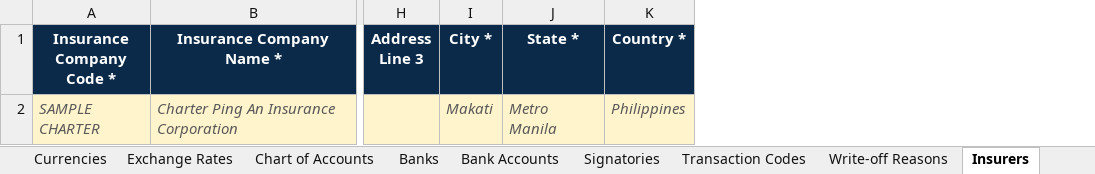
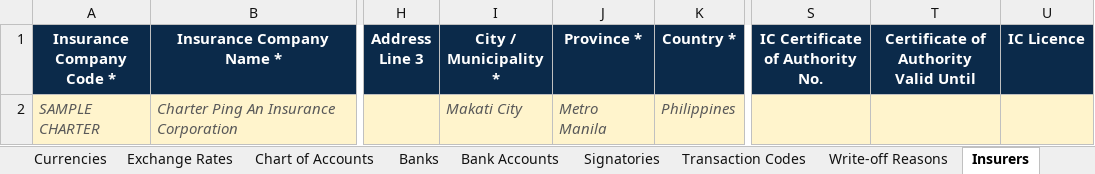
Before and after one commit to IortaTexhNXT-DEV/BDOI-OOTB, an Excel workbook: docs/package/05_Delivery/Upload_Templates/GoLive_Configuration_Workbook.xlsx, sheet Insurers, drawn as a sheet; only a part is shown, gaps mark what is left out; values as stored, in another font and other column widths than the file's, no borders; removed rows and columns are numbered as before the commit, all else as after; the diff names each change by its address in the sheet, - before the commit and + after, or states it on an @@ line.

Commit message:
Philippine geography and practice masters out of the box: PSGC regions, provinces, cities and municipalities, ZIP codes, barangay loader; Province replaces State; Thai reference rows retired

```diff
--- a/docs/package/05_Delivery/Upload_Templates/GoLive_Configuration_Workbook.xlsx (sheet Insurers)
+++ b/docs/package/05_Delivery/Upload_Templates/GoLive_Configuration_Workbook.xlsx (sheet Insurers)
-column I (City *), row 2: Makati
+column I (City / Municipality *), row 2: Makati City
+column S (IC Certificate of Authority No.), empty
+column T, row 1: Certificate of Authority Valid Until
+column U (IC Licence), empty
-J1: State *
+J1: Province *
```
Also changed, not shown: sheet Instructions, sheet Regions, sheet Banks, sheet Lists, sheet Provinces, sheet Company, 3 more sheets, other sheet tabs, docs/package/05_Delivery/Upload_Templates/Bank_Upload_Template.xlsx, docs/package/05_Delivery/Upload_Templates/Company_Upload_Template.xlsx, 51 other files.
